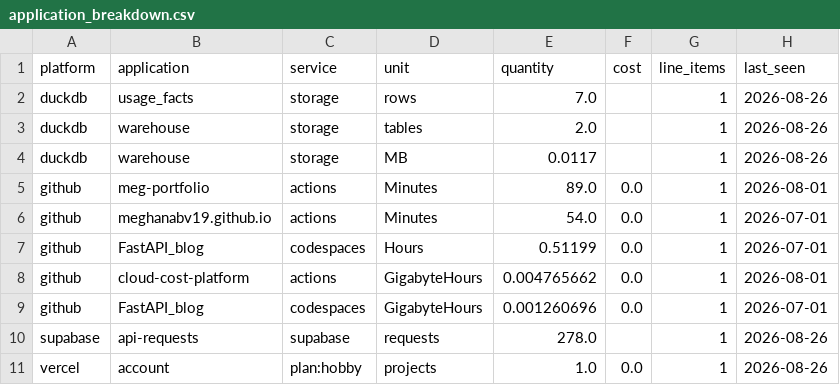
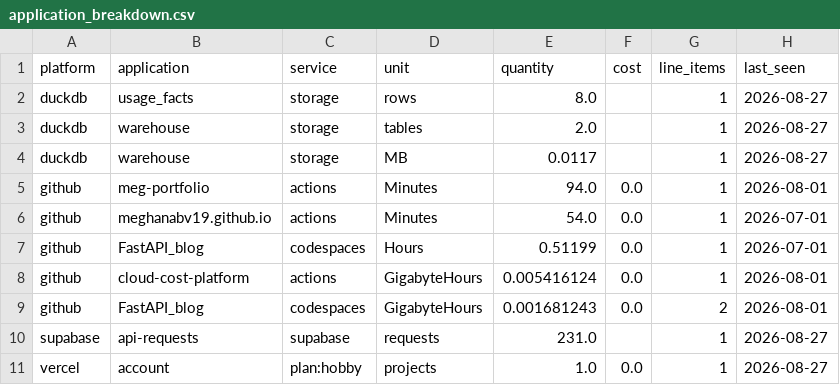
Before and after one commit to meghanabv19/cloud-cost-platform, a CSV file: dashboards/published/application_breakdown.csv, drawn as a sheet.

```diff
--- a/dashboards/published/application_breakdown.csv
+++ b/dashboards/published/application_breakdown.csv
@@ -1,11 +1,11 @@
 platform,application,service,unit,quantity,cost,line_items,last_seen
-duckdb,usage_facts,storage,rows,7.0,,1,2026-08-26
-duckdb,warehouse,storage,tables,2.0,,1,2026-08-26
-duckdb,warehouse,storage,MB,0.0117,,1,2026-08-26
-github,meg-portfolio,actions,Minutes,89.0,0.0,1,2026-08-01
+duckdb,usage_facts,storage,rows,8.0,,1,2026-08-27
+duckdb,warehouse,storage,tables,2.0,,1,2026-08-27
+duckdb,warehouse,storage,MB,0.0117,,1,2026-08-27
+github,meg-portfolio,actions,Minutes,94.0,0.0,1,2026-08-01
 github,meghanabv19.github.io,actions,Minutes,54.0,0.0,1,2026-07-01
 github,FastAPI_blog,codespaces,Hours,0.51199,0.0,1,2026-07-01
-github,cloud-cost-platform,actions,GigabyteHours,0.004765662,0.0,1,2026-08-01
-github,FastAPI_blog,codespaces,GigabyteHours,0.001260696,0.0,1,2026-07-01
-supabase,api-requests,supabase,requests,278.0,,1,2026-08-26
-vercel,account,plan:hobby,projects,1.0,0.0,1,2026-08-26
+github,cloud-cost-platform,actions,GigabyteHours,0.005416124,0.0,1,2026-08-01
+github,FastAPI_blog,codespaces,GigabyteHours,0.001681243,0.0,2,2026-08-01
+supabase,api-requests,supabase,requests,231.0,,1,2026-08-27
+vercel,account,plan:hobby,projects,1.0,0.0,1,2026-08-27
```
Also changed, not shown: dashboards/published/platform_daily.csv, dashboards/published/platform_meta.csv, 9 other files.
